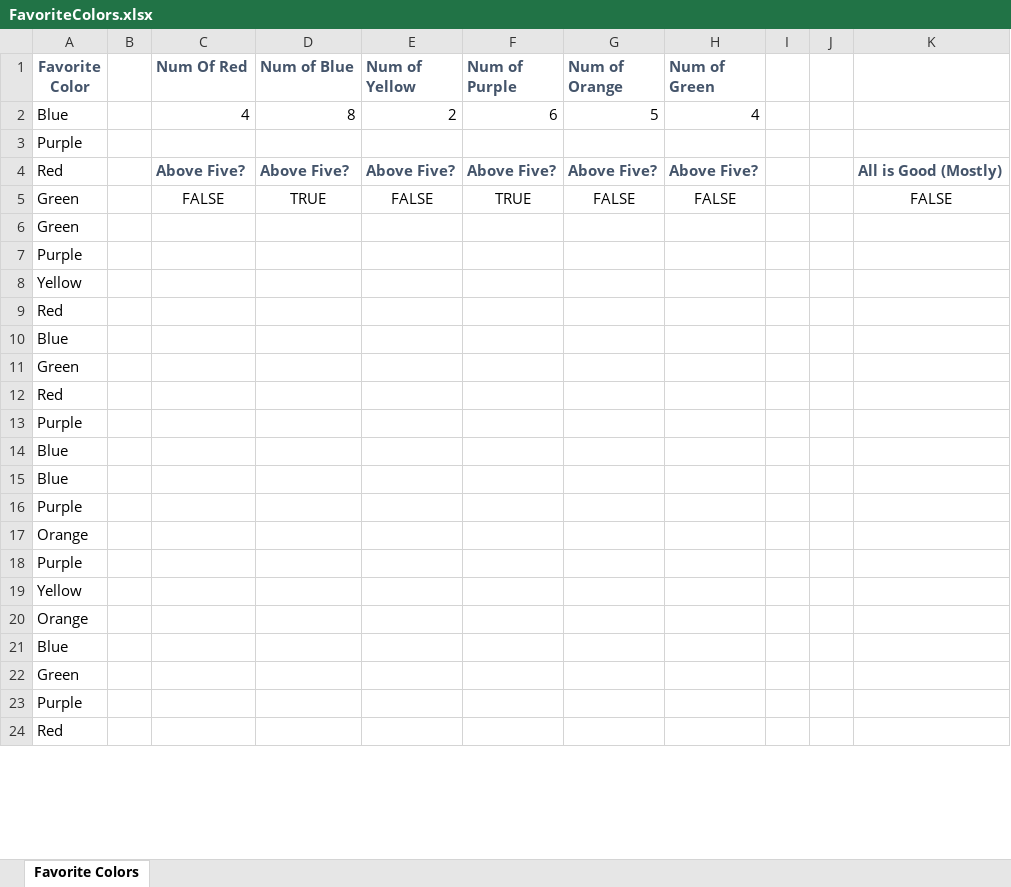
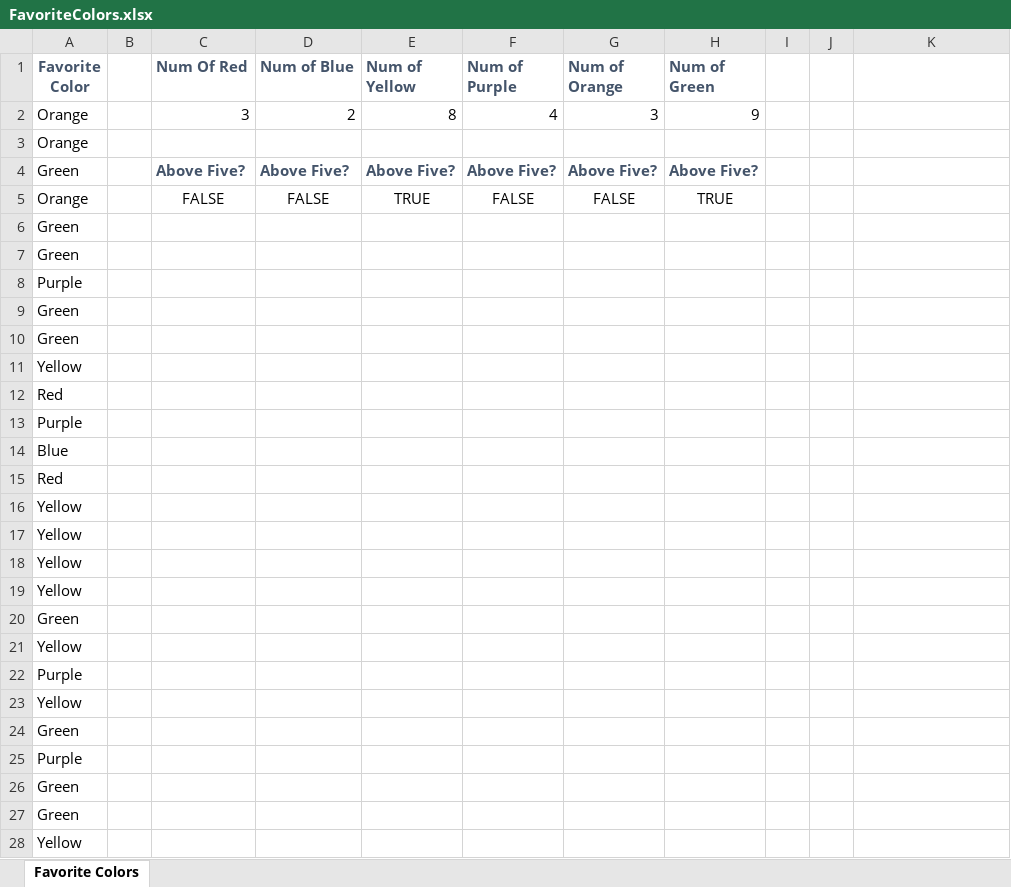
Before and after one commit to DylanSui799/UCBBootCampWork, an Excel workbook: 01-Sessions/01-Excel/2/Activities/03-Ins_ColorCounter/Solved/FavoriteColors.xlsx, sheet Favorite Colors, drawn as a sheet; only a part is shown; the shorter side is filled out with more unchanged rows; values as stored, in another font and other column widths than the file's, no borders; conditional formats not drawn; removed rows and columns are numbered as before the commit, all else as after; the diff covers the shown part only; the diff names each change by its address in the sheet, - before the commit and + after, or states it on an @@ line.

Commit message:
updating homework session

```diff
--- a/01-Sessions/01-Excel/2/Activities/03-Ins_ColorCounter/Solved/FavoriteColors.xlsx (sheet Favorite Colors)
+++ b/01-Sessions/01-Excel/2/Activities/03-Ins_ColorCounter/Solved/FavoriteColors.xlsx (sheet Favorite Colors)
-row 2: Blue |  | 4 | 8 | 2 | 6 | 5 | 4
-row 3: Purple
+row 2: Orange |  | 3 | 2 | 8 | 4 | 3 | 9
@@ row 17 moved to row 3: Orange @@
-A4 (Favorite Color): Red
+A4 (Favorite Color): Green
-K4: All is Good (Mostly)
+K4: (empty)
-row 5: Green |  | FALSE | TRUE | FALSE | TRUE | FALSE | FALSE |  |  | FALSE
+row 5: Orange |  | FALSE | FALSE | TRUE | FALSE | FALSE | TRUE
@@ row 11 moved to row 6: Green @@
+row 9: Green
+row 10: Green
@@ row 10 moved to row 29: Blue @@
-row 15: Blue
-row 16: Purple
@@ row 9 moved to row 15: Red @@
+row 16: Yellow
+row 17: Yellow
+row 18: Yellow
+row 19: Yellow
+row 20: Green
+row 21: Yellow
-row 20: Orange
-row 21: Blue
+row 26: Green
+row 27: Green
+row 28: Yellow
```
Also changed, not shown: 6 removed rows elsewhere in this sheet, 3 other files.
